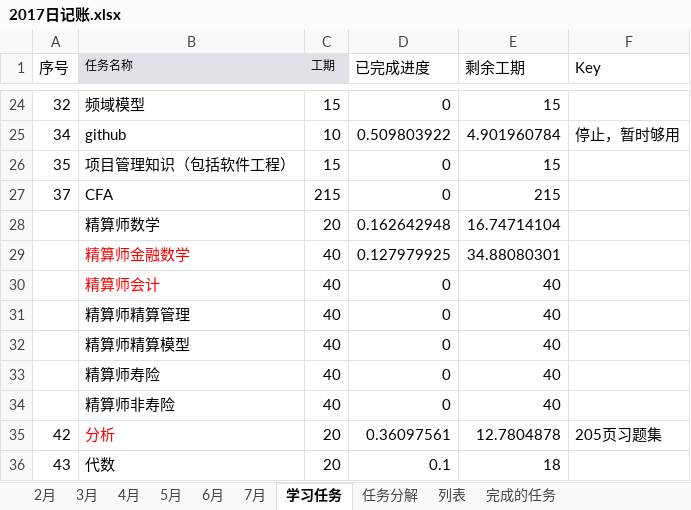
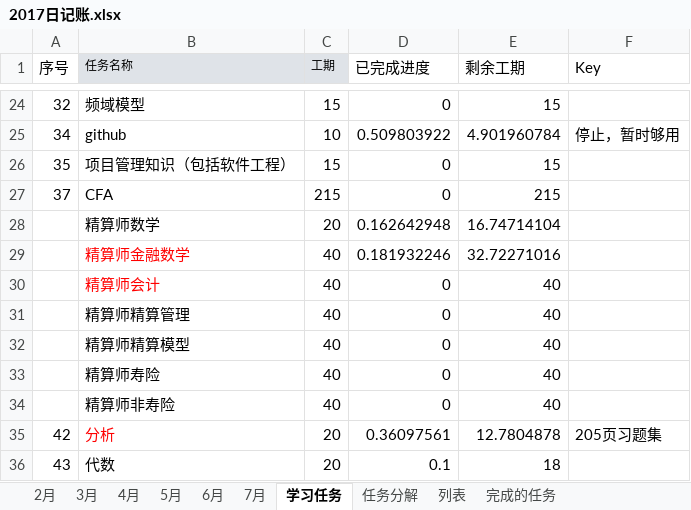
Before and after one commit to guofei9987/plans, an Excel workbook: 2017日记账.xlsx, sheet 学习任务, drawn as a sheet; only a part is shown, gaps mark what is left out; values as stored, in another font and other column widths than the file's, no borders; charts and pictures not drawn; the diff names each change by its address in the sheet, - before the commit and + after, or states it on an @@ line.

```diff
--- a/2017日记账.xlsx (sheet 学习任务)
+++ b/2017日记账.xlsx (sheet 学习任务)
-D29 (已完成进度): 0.127979925
+D29 (已完成进度): 0.181932246
-E29 (剩余工期): 34.88080301
+E29 (剩余工期): 32.72271016
```
Also changed, not shown: sheet 任务分解, sheet 3月, sheet 2月, sheet 5月, sheet 7月, sheet 6月, 2 more sheets, charts or pictures.
